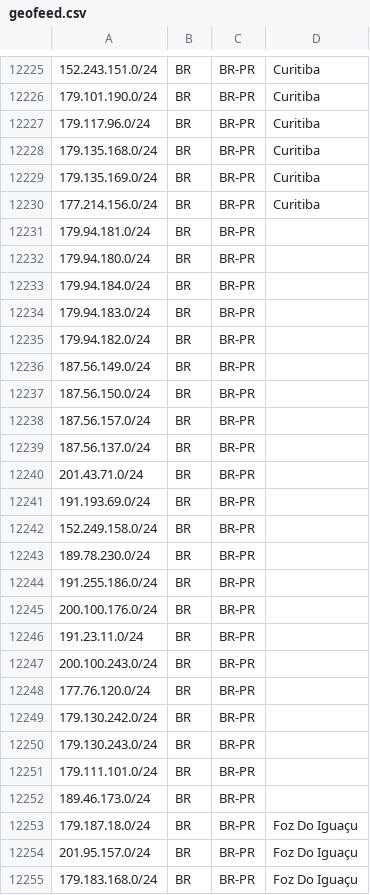
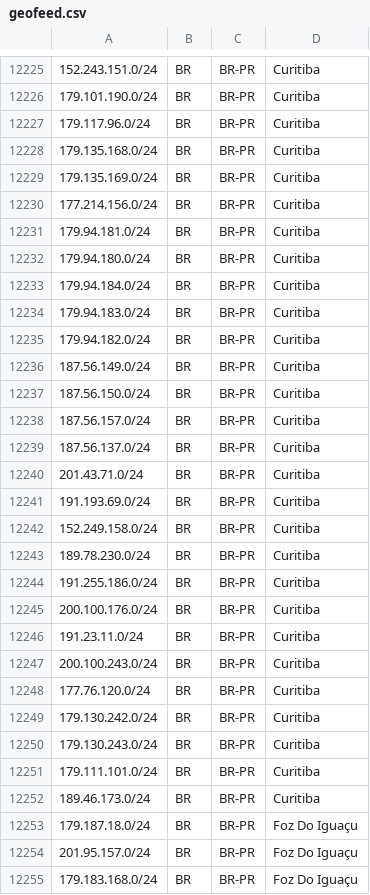
Before and after one commit to baleeiro17/geofeed-vivo, a CSV file: geofeed.csv, drawn as a sheet; only a part is shown, gaps mark what is left out; the diff covers the shown part only.

Commit message:
Add files via upload

```diff
--- a/geofeed.csv
+++ b/geofeed.csv
@@ -12230,24 +12230,24 @@
 177.214.156.0/24,BR,BR-PR,Curitiba,
-179.94.181.0/24,BR,BR-PR, ,
-179.94.180.0/24,BR,BR-PR, ,
-179.94.184.0/24,BR,BR-PR, ,
-179.94.183.0/24,BR,BR-PR, ,
-179.94.182.0/24,BR,BR-PR, ,
-187.56.149.0/24,BR,BR-PR, ,
-187.56.150.0/24,BR,BR-PR, ,
-187.56.157.0/24,BR,BR-PR, ,
-187.56.137.0/24,BR,BR-PR, ,
-201.43.71.0/24,BR,BR-PR, ,
-191.193.69.0/24,BR,BR-PR, ,
-152.249.158.0/24,BR,BR-PR, ,
-189.78.230.0/24,BR,BR-PR, ,
-191.255.186.0/24,BR,BR-PR, ,
-200.100.176.0/24,BR,BR-PR, ,
-191.23.11.0/24,BR,BR-PR, ,
-200.100.243.0/24,BR,BR-PR, ,
-177.76.120.0/24,BR,BR-PR, ,
-179.130.242.0/24,BR,BR-PR, ,
-179.130.243.0/24,BR,BR-PR, ,
-179.111.101.0/24,BR,BR-PR, ,
-189.46.173.0/24,BR,BR-PR, ,
+179.94.181.0/24,BR,BR-PR,Curitiba,
+179.94.180.0/24,BR,BR-PR,Curitiba,
+179.94.184.0/24,BR,BR-PR,Curitiba,
+179.94.183.0/24,BR,BR-PR,Curitiba,
+179.94.182.0/24,BR,BR-PR,Curitiba,
+187.56.149.0/24,BR,BR-PR,Curitiba,
+187.56.150.0/24,BR,BR-PR,Curitiba,
+187.56.157.0/24,BR,BR-PR,Curitiba,
+187.56.137.0/24,BR,BR-PR,Curitiba,
+201.43.71.0/24,BR,BR-PR,Curitiba,
+191.193.69.0/24,BR,BR-PR,Curitiba,
+152.249.158.0/24,BR,BR-PR,Curitiba,
+189.78.230.0/24,BR,BR-PR,Curitiba,
+191.255.186.0/24,BR,BR-PR,Curitiba,
+200.100.176.0/24,BR,BR-PR,Curitiba,
+191.23.11.0/24,BR,BR-PR,Curitiba,
+200.100.243.0/24,BR,BR-PR,Curitiba,
+177.76.120.0/24,BR,BR-PR,Curitiba,
+179.130.242.0/24,BR,BR-PR,Curitiba,
+179.130.243.0/24,BR,BR-PR,Curitiba,
+179.111.101.0/24,BR,BR-PR,Curitiba,
+189.46.173.0/24,BR,BR-PR,Curitiba,
 179.187.18.0/24,BR,BR-PR,Foz Do Iguaçu,
```
Also changed, not shown: 7 edited cells elsewhere in this file.
